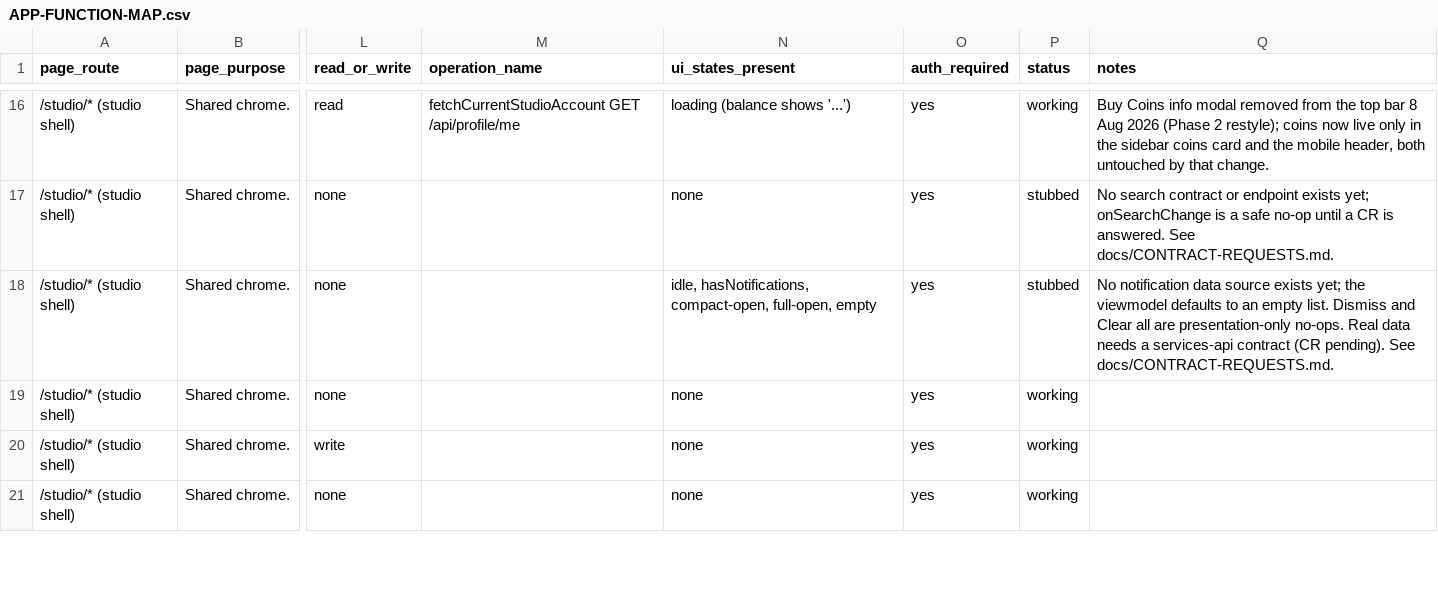
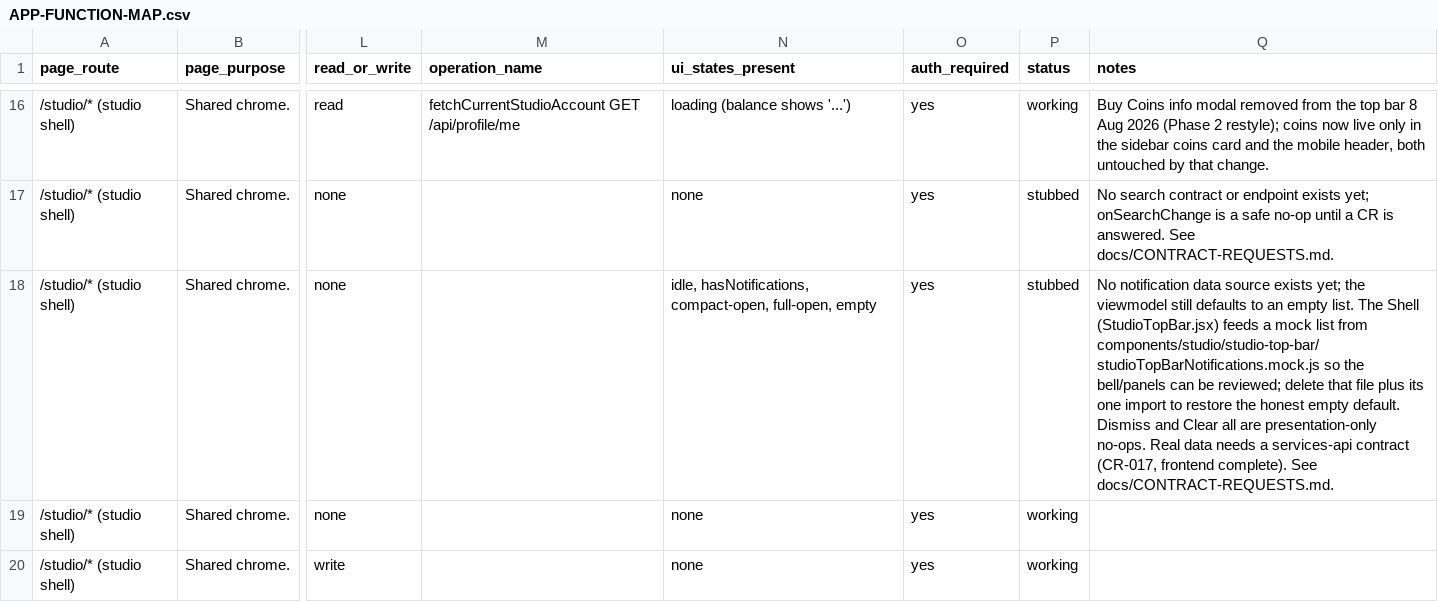
Before and after one commit to nsdamuth/Crestfall-fe, a CSV file: docs/APP-FUNCTION-MAP.csv, drawn as a sheet; only a part is shown, gaps mark what is left out; the shorter side is filled out with more unchanged rows; the diff names each change by its address in the sheet, - before the commit and + after, or states it on an @@ line.

```diff
--- a/docs/APP-FUNCTION-MAP.csv
+++ b/docs/APP-FUNCTION-MAP.csv
-Q18 (notes): …the viewmodel defaults to an empty list. Dismiss and Clear all are presentation-only no-ops. Real data needs a services-api contract (CR pending). See docs/CONTRACT-REQUESTS.md.
+Q18 (notes): …the viewmodel still defaults to an empty list. The Shell (StudioTopBar.jsx) feeds a mock list from components/studio/studio-top-bar/studioTopBarNotifications.mock.js so the bell/panels can be reviewed; delete that file plus its one import to restore the honest empty default. Dismiss and Clear all are presentation-only no-ops. Real data needs a services-api contract (CR-017, frontend complete). See docs/CONTRACT-REQUESTS.md.
```
Also changed, not shown: 10 other files.
